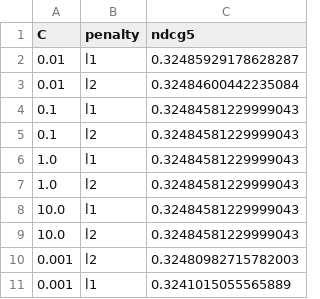
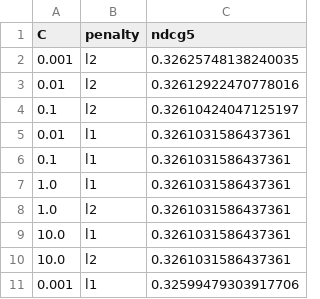
Before and after one commit to Zane-Bjornerud/ExpediaHotelRanking_DMT_A2, a CSV file: tuning_results.csv, drawn as a sheet.

```diff
--- a/tuning_results.csv
+++ b/tuning_results.csv
@@ -1,11 +1,11 @@
 C,penalty,ndcg5
-0.01,l1,0.32485929178628287
-0.01,l2,0.32484600442235084
-0.1,l1,0.32484581229999043
-0.1,l2,0.32484581229999043
-1.0,l1,0.32484581229999043
-1.0,l2,0.32484581229999043
-10.0,l1,0.32484581229999043
-10.0,l2,0.32484581229999043
-0.001,l2,0.32480982715782003
-0.001,l1,0.3241015055565889
+0.001,l2,0.32625748138240035
+0.01,l2,0.32612922470778016
+0.1,l2,0.32610424047125197
+0.01,l1,0.3261031586437361
+0.1,l1,0.3261031586437361
+1.0,l1,0.3261031586437361
+1.0,l2,0.3261031586437361
+10.0,l1,0.3261031586437361
+10.0,l2,0.3261031586437361
+0.001,l1,0.32599479303917706
```
Also changed, not shown: 4 other files.
